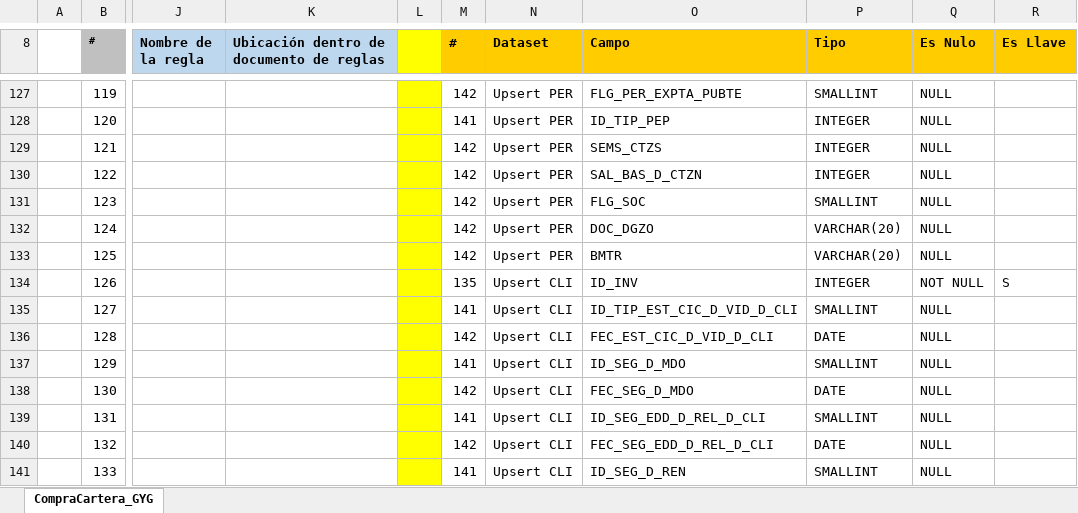
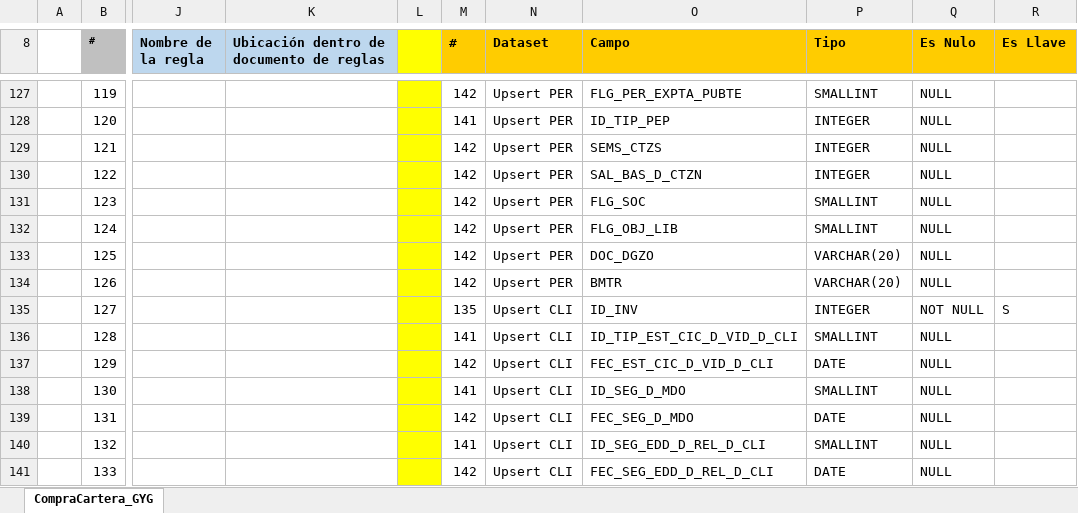
Before and after one commit to dliraFIT/dise-o-popular-dwh, an Excel workbook: Compra Cartera/Mapeos_INV_CompraCartera_V1.xlsx, sheet CompraCartera_GYG, drawn as a sheet; only a part is shown, gaps mark what is left out; values as stored, in another font and other column widths than the file's, no borders; the diff covers the shown part only; the diff names each change by its address in the sheet, - before the commit and + after, or states it on an @@ line.

```diff
--- a/Compra Cartera/Mapeos_INV_CompraCartera_V1.xlsx (sheet CompraCartera_GYG)
+++ b/Compra Cartera/Mapeos_INV_CompraCartera_V1.xlsx (sheet CompraCartera_GYG)
-O132 (Campo): DOC_DGZO
+O132 (Campo): FLG_OBJ_LIB
-P132 (Tipo): VARCHAR(20)
+P132 (Tipo): SMALLINT
-O133 (Campo): BMTR
+O133 (Campo): DOC_DGZO
-M134 (#): 135
+M134 (#): 142
-N134 (Dataset): Upsert CLI
+N134 (Dataset): Upsert PER
-O134 (Campo): ID_INV
+O134 (Campo): BMTR
-P134 (Tipo): INTEGER
+P134 (Tipo): VARCHAR(20)
-Q134 (Es Nulo): NOT NULL
+Q134 (Es Nulo): NULL
-R134 (Es Llave): S
+R134 (Es Llave): (empty)
-M135 (#): 141
+M135 (#): 135
-O135 (Campo): ID_TIP_EST_CIC_D_VID_D_CLI
+O135 (Campo): ID_INV
-P135 (Tipo): SMALLINT
+P135 (Tipo): INTEGER
-Q135 (Es Nulo): NULL
+Q135 (Es Nulo): NOT NULL
-R135 (Es Llave): (empty)
+R135 (Es Llave): S
-M136 (#): 142
+M136 (#): 141
-O136 (Campo): FEC_EST_CIC_D_VID_D_CLI
+O136 (Campo): ID_TIP_EST_CIC_D_VID_D_CLI
-P136 (Tipo): DATE
+P136 (Tipo): SMALLINT
-M137 (#): 141
+M137 (#): 142
-O137 (Campo): ID_SEG_D_MDO
+O137 (Campo): FEC_EST_CIC_D_VID_D_CLI
-P137 (Tipo): SMALLINT
+P137 (Tipo): DATE
-M138 (#): 142
+M138 (#): 141
-O138 (Campo): FEC_SEG_D_MDO
+O138 (Campo): ID_SEG_D_MDO
-P138 (Tipo): DATE
+P138 (Tipo): SMALLINT
-M139 (#): 141
+M139 (#): 142
-O139 (Campo): ID_SEG_EDD_D_REL_D_CLI
+O139 (Campo): FEC_SEG_D_MDO
-P139 (Tipo): SMALLINT
+P139 (Tipo): DATE
-M140 (#): 142
+M140 (#): 141
-O140 (Campo): FEC_SEG_EDD_D_REL_D_CLI
+O140 (Campo): ID_SEG_EDD_D_REL_D_CLI
-P140 (Tipo): DATE
+P140 (Tipo): SMALLINT
-M141 (#): 141
+M141 (#): 142
-O141 (Campo): ID_SEG_D_REN
+O141 (Campo): FEC_SEG_EDD_D_REL_D_CLI
-P141 (Tipo): SMALLINT
+P141 (Tipo): DATE
```
Also changed, not shown: 1 added row and 3 edited cells elsewhere in this sheet, 1 other file.
